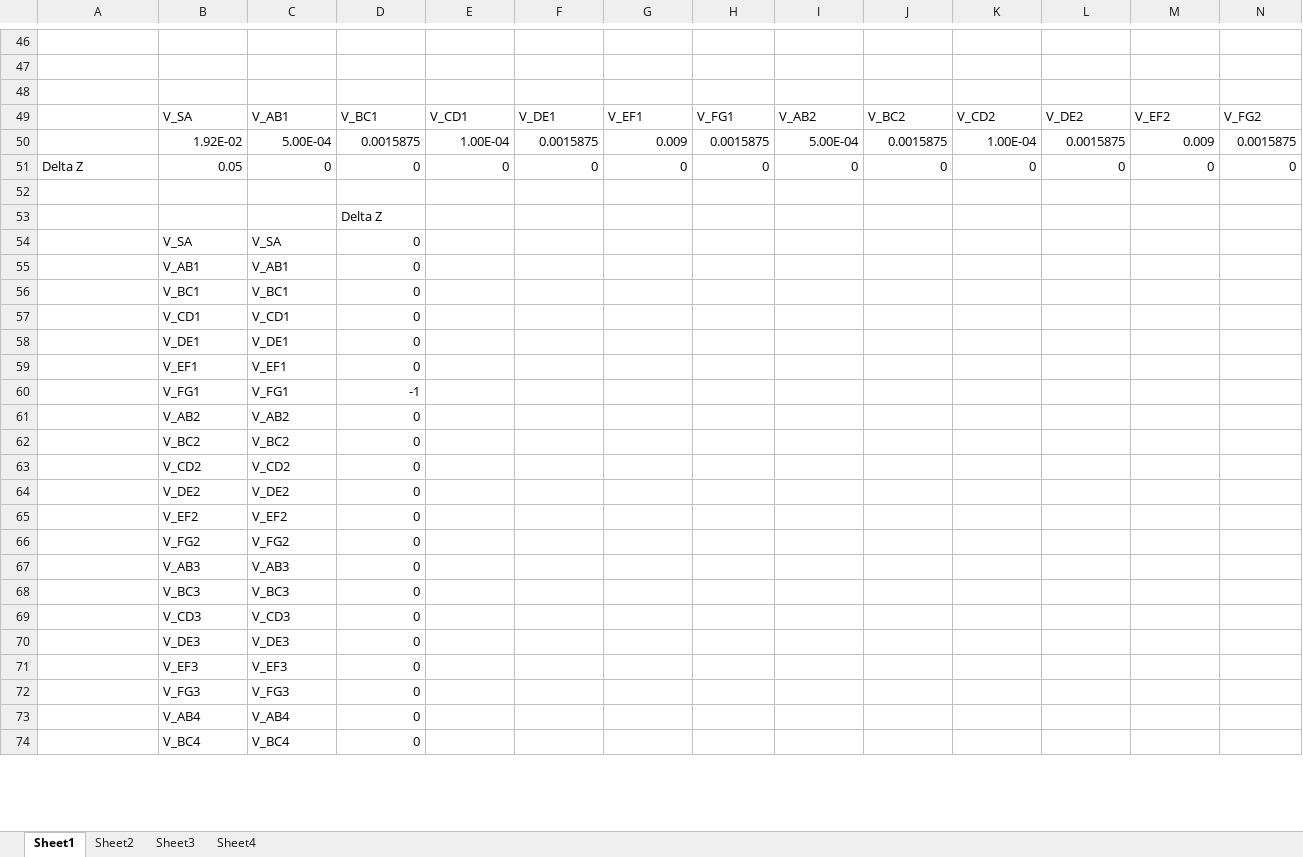
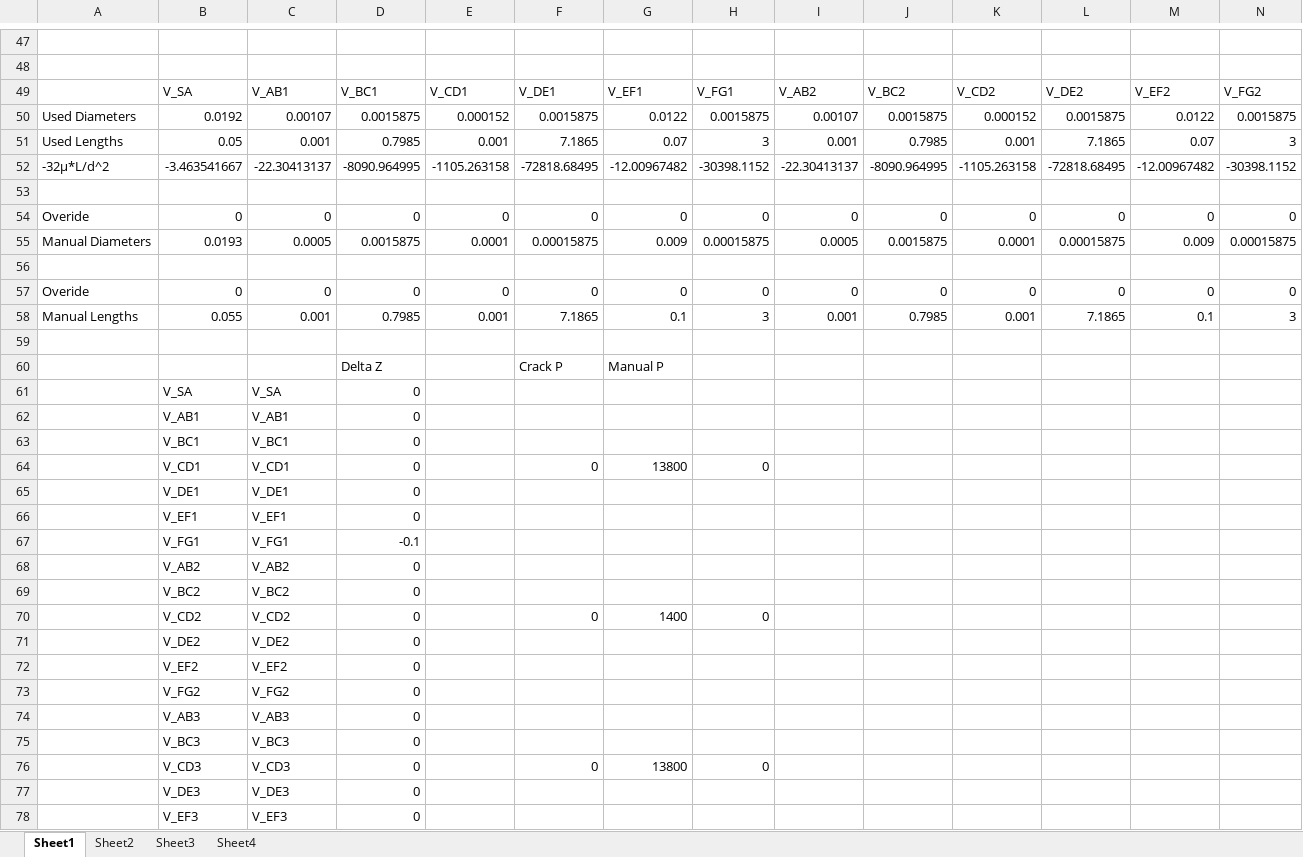
Before and after one commit to tamfr/treebeard, an Excel workbook: pipe/coefficients-20.xlsx, sheet Sheet1, drawn as a sheet; only a part is shown, gaps mark what is left out; the shorter side is filled out with more unchanged rows; values as stored, in another font and other column widths than the file's, no borders; removed rows and columns are numbered as before the commit, all else as after; rows hold the shown columns only; the diff covers the shown part only; the diff names each change by its address in the sheet, - before the commit and + after, or states it on an @@ line.

Commit message:
Changes to coefficients table to make it more flexible.  Minor changes to pipe to have better guessing for Newton's method.

```diff
--- a/pipe/coefficients-20.xlsx (sheet Sheet1)
+++ b/pipe/coefficients-20.xlsx (sheet Sheet1)
+row 49:  | V_SA | V_AB1 | V_BC1 | V_CD1 | V_DE1 | V_EF1 | V_FG1 | V_AB2 | V_BC2 | V_CD2 | V_DE2 | V_EF2 | V_FG2
+row 50: Used Diameters | 0.0192 | 0.00107 | 0.0015875 | 0.000152 | 0.0015875 | 0.0122 | 0.0015875 | 0.00107 | 0.0015875 | 0.000152 | 0.0015875 | 0.0122 | 0.0015875
+row 51: Used Lengths | 0.05 | 0.001 | 0.7985 | 0.001 | 7.1865 | 0.07 | 3 | 0.001 | 0.7985 | 0.001 | 7.1865 | 0.07 | 3
+row 52: -32μ*L/d^2 | -3.463541667 | -22.30413137 | -8090.964995 | -1105.263158 | -72818.68495 | -12.00967482 | -30398.1152 | -22.30413137 | -8090.964995 | -1105.263158 | -72818.68495 | -12.00967482 | -30398.1152
-row 49:  | V_SA | V_AB1 | V_BC1 | V_CD1 | V_DE1 | V_EF1 | V_FG1 | V_AB2 | V_BC2 | V_CD2 | V_DE2 | V_EF2 | V_FG2
-row 50:  | 1.92E-02 | 5.00E-04 | 0.0015875 | 1.00E-04 | 0.0015875 | 0.009 | 0.0015875 | 5.00E-04 | 0.0015875 | 1.00E-04 | 0.0015875 | 0.009 | 0.0015875
-A54: Delta Z
+A54: Overide
-B54: 0.05
+B54: 0
+row 55: Manual Diameters | 0.0193 | 0.0005 | 0.0015875 | 0.0001 | 0.00015875 | 0.009 | 0.00015875 | 0.0005 | 0.0015875 | 0.0001 | 0.00015875 | 0.009 | 0.00015875
+row 57: Overide | 0 | 0 | 0 | 0 | 0 | 0 | 0 | 0 | 0 | 0 | 0 | 0 | 0
+row 58: Manual Lengths | 0.055 | 0.001 | 0.7985 | 0.001 | 7.1865 | 0.1 | 3 | 0.001 | 0.7985 | 0.001 | 7.1865 | 0.1 | 3
-D59: Delta Z
+D59: (empty)
+row 60:  |  |  | Delta Z |  | Crack P | Manual P
-F64: (empty)
+F64: 0
-G64: (empty)
+G64: 13800
-H64: (empty)
+H64: 0
-D67: -1
+D67: -0.1
-F70: (empty)
+F70: 0
-G70: (empty)
+G70: 1400
-H70: (empty)
+H70: 0
-F76: (empty)
+F76: 0
-G76: (empty)
+G76: 13800
-H76: (empty)
+H76: 0
```
Also changed, not shown: 11 added rows, 10 removed rows and 85 edited cells elsewhere in this sheet, sheet Sheet2, sheet Sheet3, sheet Sheet4, formulas that keep their value, 2 other files.
